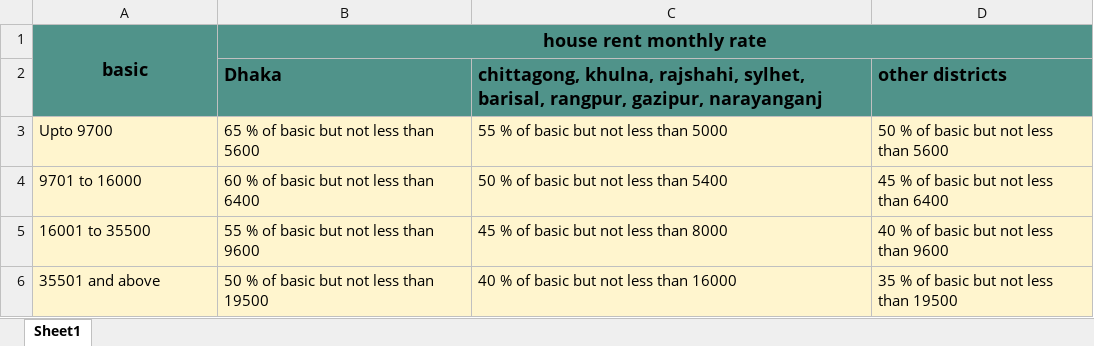
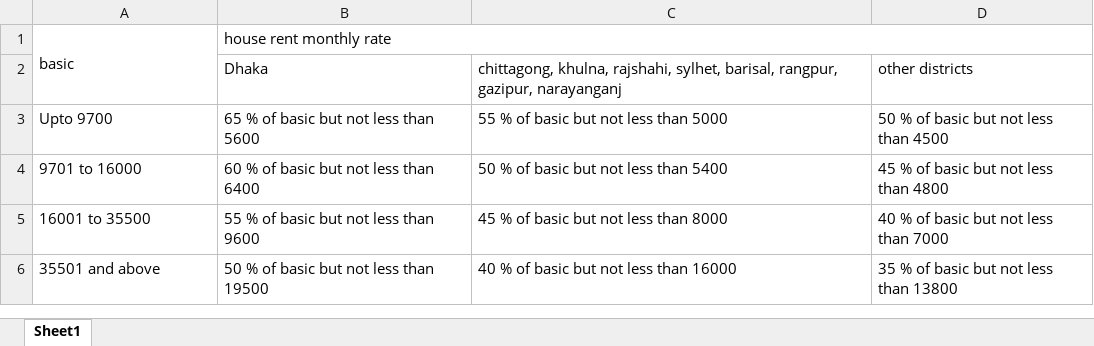
Before and after one commit to abdnahid/resume, an Excel workbook: utils/rent.xlsx, sheet Sheet1, drawn as a sheet; values as stored, in another font and other column widths than the file's, no borders; the diff names each change by its address in the sheet, - before the commit and + after, or states it on an @@ line.

```diff
--- a/utils/rent.xlsx (sheet Sheet1)
+++ b/utils/rent.xlsx (sheet Sheet1)
-A1:D2 fill: #50938A
+A1:D2 fill: none
@@ A1:B1 bold: on → off, text size: smaller, alignment: center → left @@
-B2:D2 bold: on
+B2:D2 bold: off, text size: smaller
-A3:D6 fill: #FFF5CE
+A3:D6 fill: none
-D3: 50 % of basic but not less than 5600
+D3: 50 % of basic but not less than 4500
-D4: 45 % of basic but not less than 6400
+D4: 45 % of basic but not less than 4800
-D5: 40 % of basic but not less than 9600
+D5: 40 % of basic but not less than 7000
-D6: 35 % of basic but not less than 19500
+D6: 35 % of basic but not less than 13800
```
Also changed, not shown: 2 other files.
